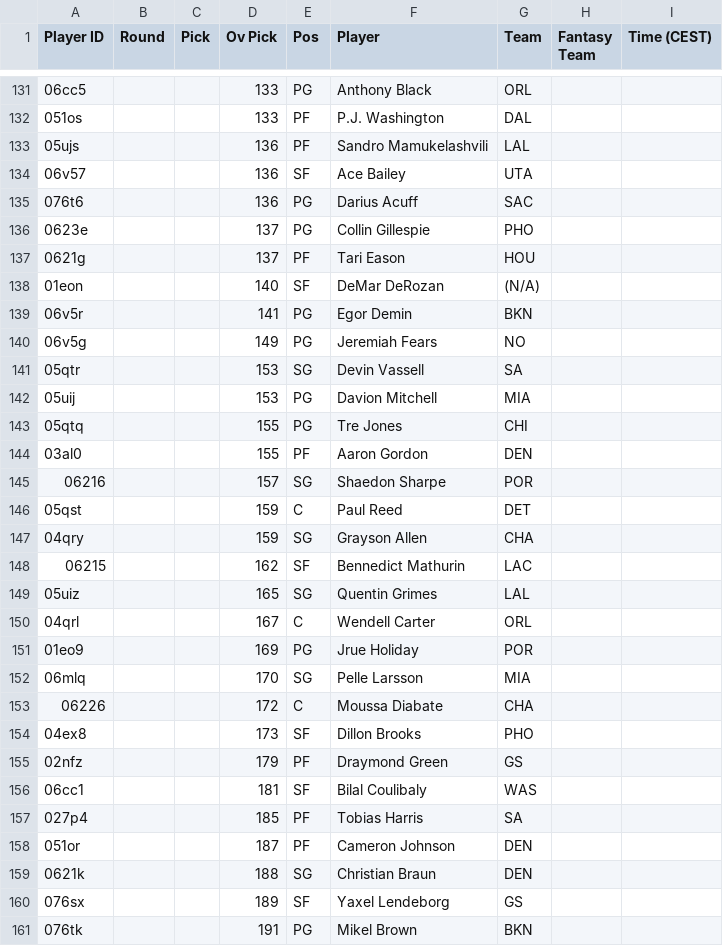
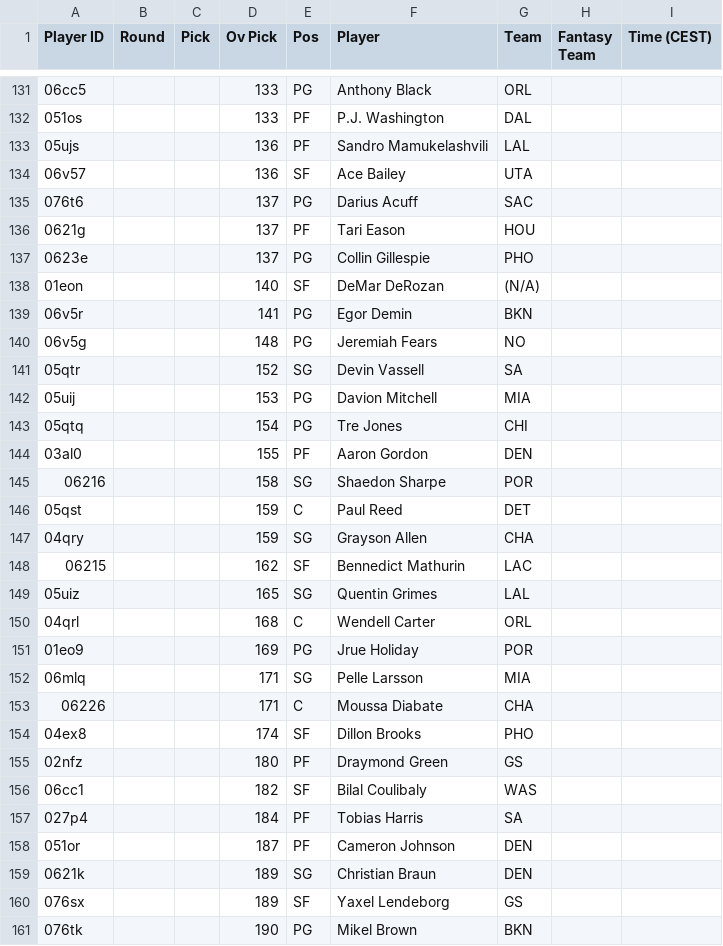
Before and after one commit to Pizzaratops/MFHFBs-NBA-Projections, a CSV file: data/fantrax-adp.csv, drawn as a sheet; only a part is shown, gaps mark what is left out; the diff covers the shown part only.

```diff
--- a/data/fantrax-adp.csv
+++ b/data/fantrax-adp.csv
@@ -134,13 +134,13 @@
 "06v57","","","136","SF","Ace Bailey","UTA","",""
-"076t6","","","136","PG","Darius Acuff","SAC","",""
+"076t6","","","137","PG","Darius Acuff","SAC","",""
+"0621g","","","137","PF","Tari Eason","HOU","",""
 "0623e","","","137","PG","Collin Gillespie","PHO","",""
-"0621g","","","137","PF","Tari Eason","HOU","",""
 "01eon","","","140","SF","DeMar DeRozan","(N/A)","",""
 "06v5r","","","141","PG","Egor Demin","BKN","",""
-"06v5g","","","149","PG","Jeremiah Fears","NO","",""
-"05qtr","","","153","SG","Devin Vassell","SA","",""
+"06v5g","","","148","PG","Jeremiah Fears","NO","",""
+"05qtr","","","152","SG","Devin Vassell","SA","",""
 "05uij","","","153","PG","Davion Mitchell","MIA","",""
-"05qtq","","","155","PG","Tre Jones","CHI","",""
+"05qtq","","","154","PG","Tre Jones","CHI","",""
 "03al0","","","155","PF","Aaron Gordon","DEN","",""
-"06216","","","157","SG","Shaedon Sharpe","POR","",""
+"06216","","","158","SG","Shaedon Sharpe","POR","",""
 "05qst","","","159","C","Paul Reed","DET","",""
@@ -149,13 +149,13 @@
 "05uiz","","","165","SG","Quentin Grimes","LAL","",""
-"04qrl","","","167","C","Wendell Carter","ORL","",""
+"04qrl","","","168","C","Wendell Carter","ORL","",""
 "01eo9","","","169","PG","Jrue Holiday","POR","",""
-"06mlq","","","170","SG","Pelle Larsson","MIA","",""
-"06226","","","172","C","Moussa Diabate","CHA","",""
-"04ex8","","","173","SF","Dillon Brooks","PHO","",""
-"02nfz","","","179","PF","Draymond Green","GS","",""
-"06cc1","","","181","SF","Bilal Coulibaly","WAS","",""
-"027p4","","","185","PF","Tobias Harris","SA","",""
+"06mlq","","","171","SG","Pelle Larsson","MIA","",""
+"06226","","","171","C","Moussa Diabate","CHA","",""
+"04ex8","","","174","SF","Dillon Brooks","PHO","",""
+"02nfz","","","180","PF","Draymond Green","GS","",""
+"06cc1","","","182","SF","Bilal Coulibaly","WAS","",""
+"027p4","","","184","PF","Tobias Harris","SA","",""
 "051or","","","187","PF","Cameron Johnson","DEN","",""
-"0621k","","","188","SG","Christian Braun","DEN","",""
+"0621k","","","189","SG","Christian Braun","DEN","",""
 "076sx","","","189","SF","Yaxel Lendeborg","GS","",""
-"076tk","","","191","PG","Mikel Brown","BKN","",""
+"076tk","","","190","PG","Mikel Brown","BKN","",""
```
Also changed, not shown: 5 added rows, 4 removed rows, 5 moved rows and 21 edited cells elsewhere in this file, 1 other file.
